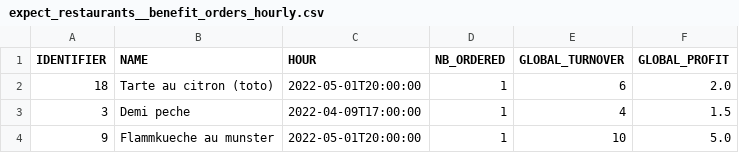
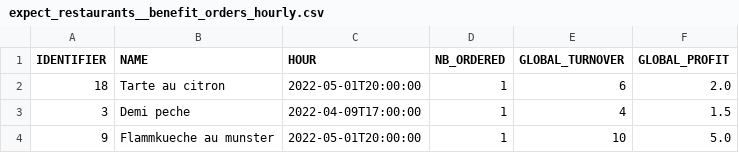
Before and after one commit to AmorAP3001/dbt-ippon-training, a CSV file: src/seeds/expect/expect_restaurants__benefit_orders_hourly.csv, drawn as a sheet.

Commit message:
test 2

```diff
--- a/src/seeds/expect/expect_restaurants__benefit_orders_hourly.csv
+++ b/src/seeds/expect/expect_restaurants__benefit_orders_hourly.csv
@@ -1,3 +1,3 @@
 IDENTIFIER,NAME,HOUR,NB_ORDERED,GLOBAL_TURNOVER,GLOBAL_PROFIT
-18,Tarte au citron (toto),2022-05-01T20:00:00,1,6,2.0
+18,Tarte au citron,2022-05-01T20:00:00,1,6,2.0
 3,Demi peche,2022-04-09T17:00:00,1,4,1.5
```
